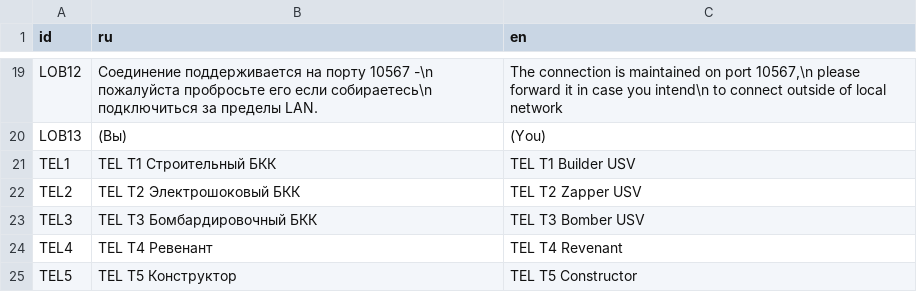
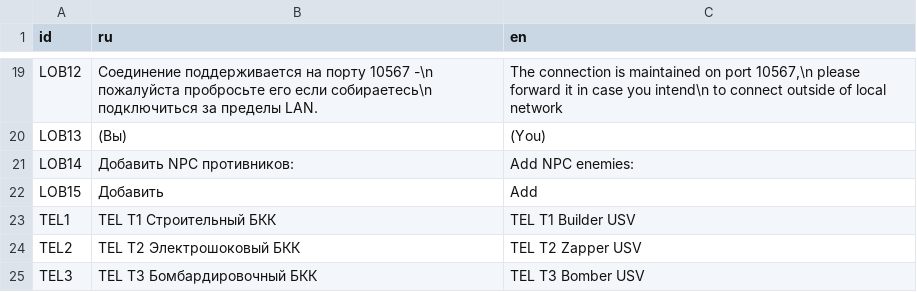
Before and after one commit to Rou7e/chromalgama-game, a CSV file: translation.csv, drawn as a sheet; only a part is shown, gaps mark what is left out; the shorter side is filled out with more unchanged rows.

```diff
--- a/translation.csv
+++ b/translation.csv
@@ -20,2 +20,4 @@ LOB12;Соединение поддерживается на порту 10567 -\
 LOB13;(Вы);(You)
+LOB14;Добавить NPC противников:;Add NPC enemies:
+LOB15;Добавить;Add
 TEL1;TEL T1 Строительный БКК;TEL T1 Builder USV
```
Also changed, not shown: 26 other files.
